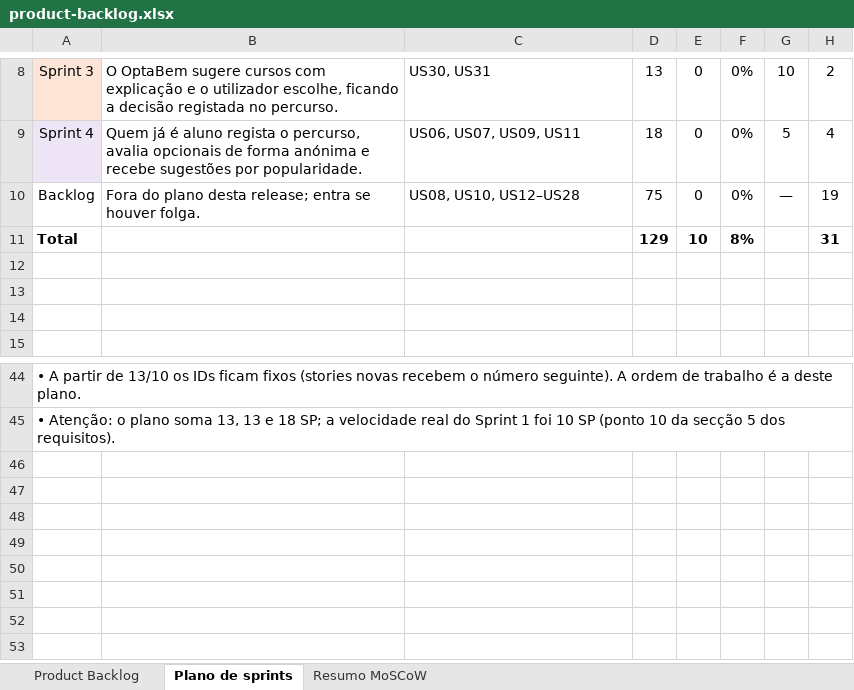
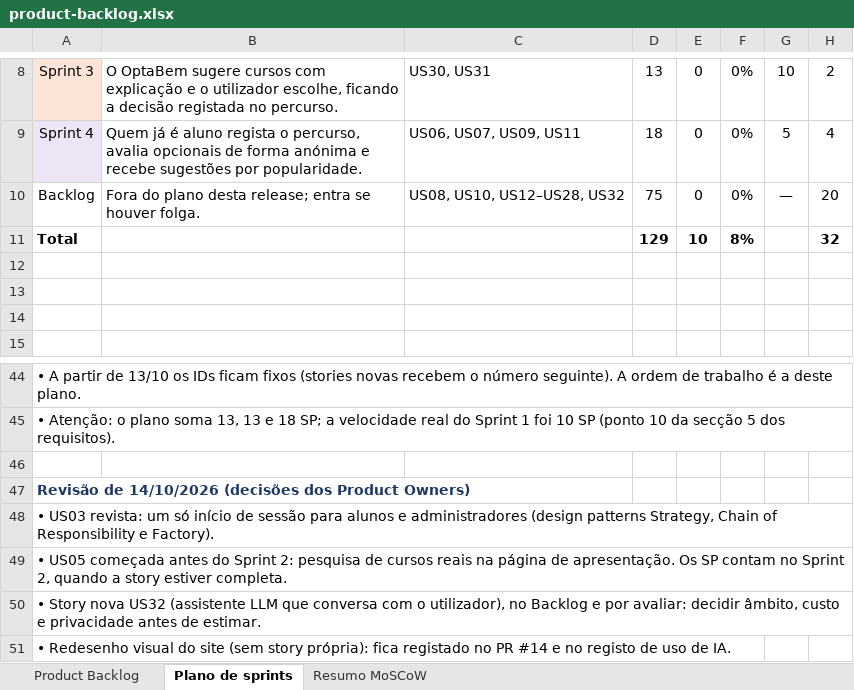
Before and after one commit to Simaooo27/recomendador-ucs-opcionais, an Excel workbook: docs/geral/product-backlog.xlsx, sheet Plano de sprints, drawn as a sheet; only a part is shown, gaps mark what is left out; values as stored, in another font and other column widths than the file's, no borders; charts and pictures not drawn; the diff names each change by its address in the sheet, - before the commit and + after, or states it on an @@ line.

```diff
--- a/docs/geral/product-backlog.xlsx (sheet Plano de sprints)
+++ b/docs/geral/product-backlog.xlsx (sheet Plano de sprints)
-C10: US08, US10, US12–US28
+C10: US08, US10, US12–US28, US32
-H10: 19
+H10: 20
-H11: 31
+H11: 32
+row 46: (empty)
+row 47: Revisão de 14/10/2026 (decisões dos Product Owners)
+row 48: • US03 revista: um só início de sessão para alunos e administradores (design patterns Strategy, Chain of Responsibility e Factory).
+row 49: • US05 começada antes do Sprint 2: pesquisa de cursos reais na página de apresentação. Os SP contam no Sprint 2, quando a story estiver completa.
+row 50: • Story nova US32 (assistente LLM que conversa com o utilizador), no Backlog e por avaliar: decidir âmbito, custo e privacidade antes de estimar.
+row 51: • Redesenho visual do site (sem story própria): fica registado no PR #14 e no registo de uso de IA.
```
Also changed, not shown: sheet Product Backlog, sheet Resumo MoSCoW, formulas that keep their value, charts or pictures, 2 other files.
